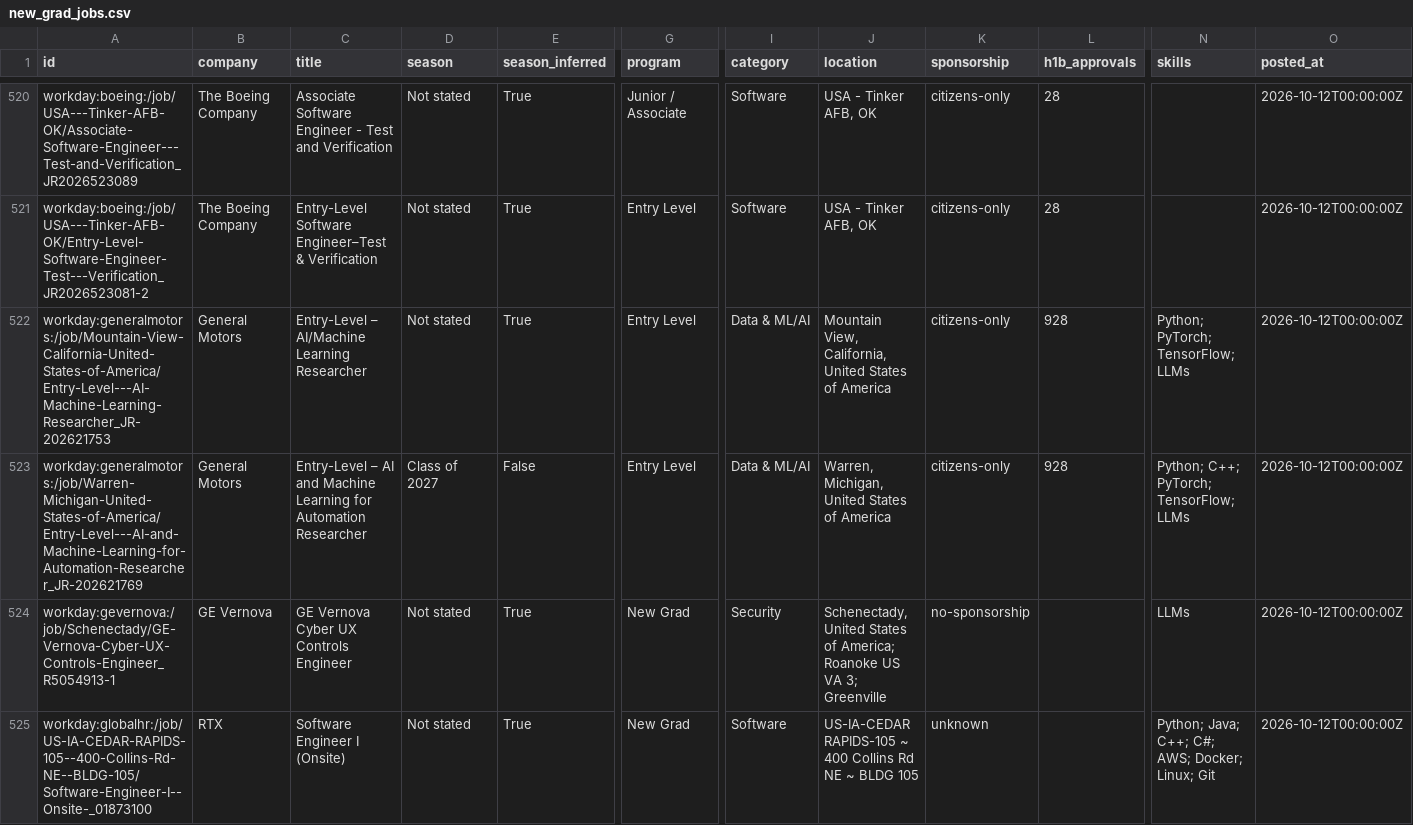
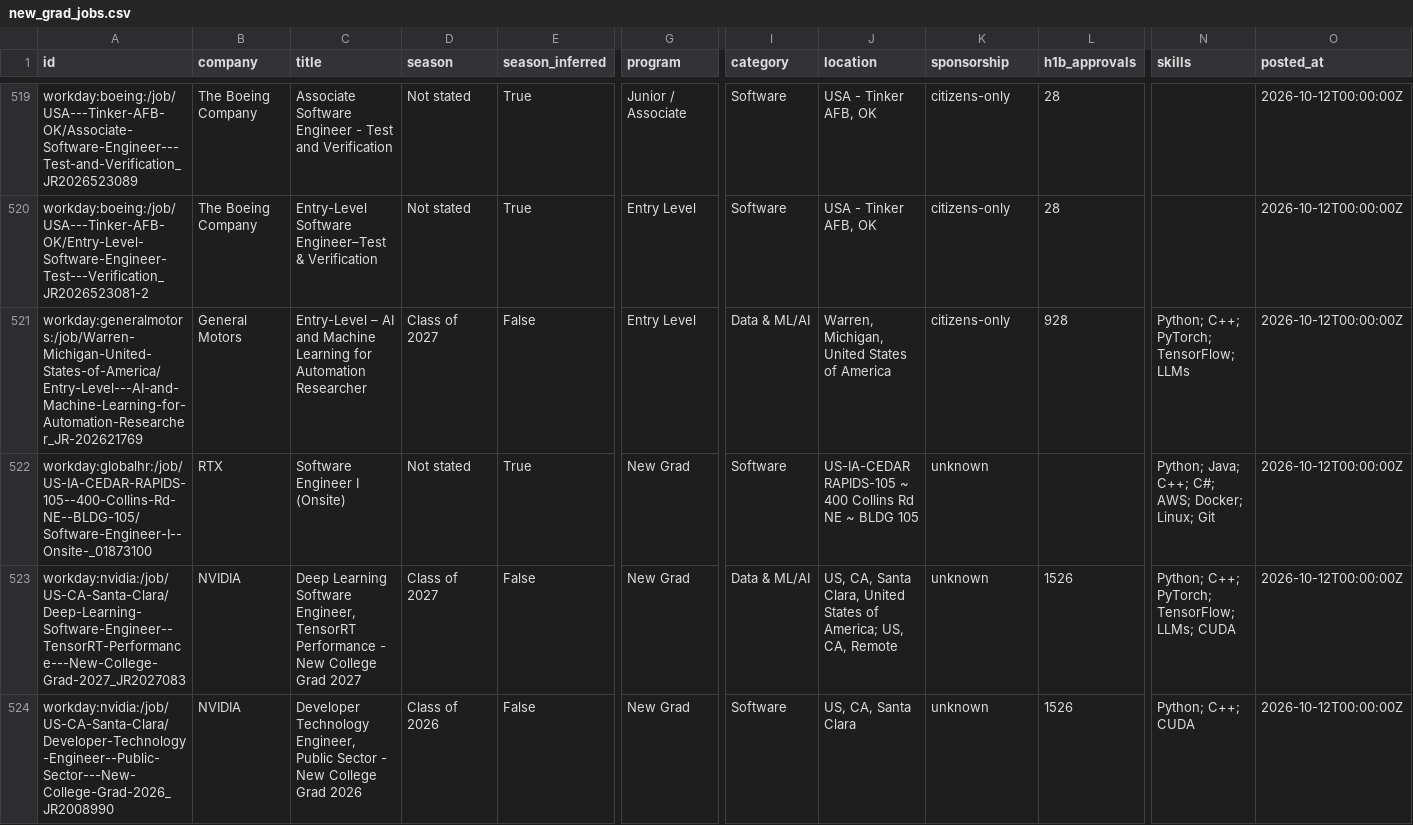
Before and after one commit to apxxrv/New-Grad-Tech-Jobs, a CSV file: data/new_grad_jobs.csv, drawn as a sheet; only a part is shown, gaps mark what is left out; the shorter side is filled out with more unchanged rows; removed rows and columns are numbered as before the commit, all else as after; rows hold the shown columns only; the diff covers the shown part only; the diff names each change by its address in the sheet, - before the commit and + after, or states it on an @@ line.

```diff
--- a/data/new_grad_jobs.csv
+++ b/data/new_grad_jobs.csv
-row 522: workday:generalmotors:/job/Mountain-View-California-United-States-of-America/Entry-Level---AI-Machine-Learning-Researcher_JR-202621753 | General Motors | Entry-Level – AI/Machine Learning Researcher | Not stated | True | Entry Level | Data & ML/AI | Mountain View, California, United States of America | citizens-only | 928 | Python; PyTorch; TensorFlow; LLMs | 2026-10-12T00:00:00Z
-row 524: workday:gevernova:/job/Schenectady/GE-Vernova-Cyber-UX-Controls-Engineer_R5054913-1 | GE Vernova | GE Vernova Cyber UX Controls Engineer | Not stated | True | New Grad | Security | Schenectady, United States of America; Roanoke US VA 3; Greenville | no-sponsorship |  | LLMs | 2026-10-12T00:00:00Z
```
Also changed, not shown: 4 added rows, 7 removed rows, 3 moved rows and 2 edited cells elsewhere in this file, docs/new_grad_jobs.csv, 16 other files.
